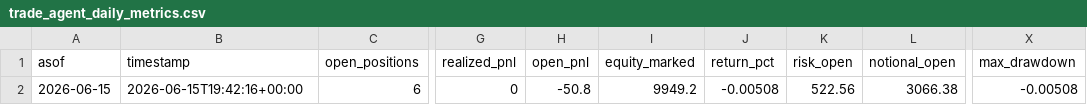
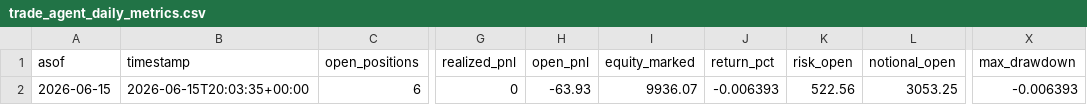
Before and after one commit to vmossini/radar-dashboard, a CSV file: trade_agent_daily_metrics.csv, drawn as a sheet; only a part is shown, gaps mark what is left out; the diff names each change by its address in the sheet, - before the commit and + after, or states it on an @@ line.

```diff
--- a/trade_agent_daily_metrics.csv
+++ b/trade_agent_daily_metrics.csv
-B2 (timestamp): 2026-06-15T19:42:16+00:00
+B2 (timestamp): 2026-06-15T20:03:35+00:00
-H2 (open_pnl): -50.8
+H2 (open_pnl): -63.93
-I2 (equity_marked): 9949.2
+I2 (equity_marked): 9936.07
-J2 (return_pct): -0.00508
+J2 (return_pct): -0.006393
-L2 (notional_open): 3066.38
+L2 (notional_open): 3053.25
-X2 (max_drawdown): -0.00508
+X2 (max_drawdown): -0.006393
```
Also changed, not shown: latest_all_leaders.csv, latest_leaders_consolidating.csv, 5 other files.
